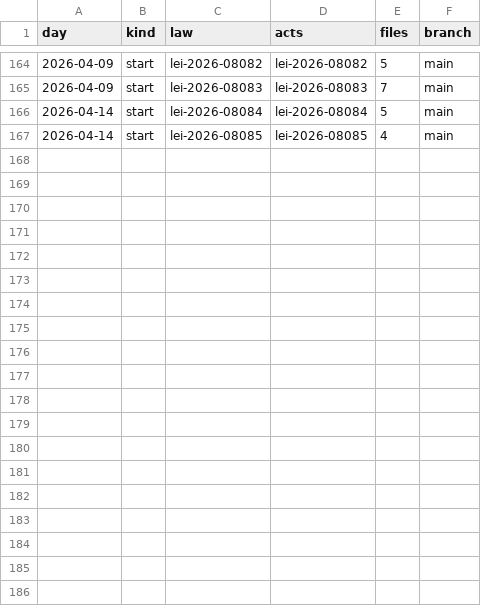
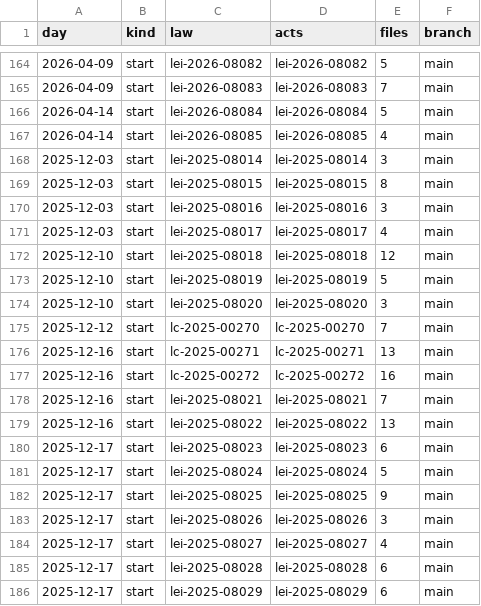
Before and after one commit to lexifina/brazil-natal-city-law, a CSV file: data/commits.csv, drawn as a sheet; only a part is shown, gaps mark what is left out; the diff covers the shown part only; the diff names each change by its address in the sheet, - before the commit and + after, or states it on an @@ line.

Commit message:
Documentation, tables, tools and REPRODUCE.md
Appended 28 commits to 3707fa302883; corpus sha256 20e4684f9357ecc06dc775b6529508d21d11835711ef59c92555a78ae637f221, data retrieved 2026-11-06.

```diff
--- a/data/commits.csv
+++ b/data/commits.csv
+row 168: 2025-12-03 | start | lei-2025-08014 | lei-2025-08014 | 3 | main
+row 169: 2025-12-03 | start | lei-2025-08015 | lei-2025-08015 | 8 | main
+row 170: 2025-12-03 | start | lei-2025-08016 | lei-2025-08016 | 3 | main
+row 171: 2025-12-03 | start | lei-2025-08017 | lei-2025-08017 | 4 | main
+row 172: 2025-12-10 | start | lei-2025-08018 | lei-2025-08018 | 12 | main
+row 173: 2025-12-10 | start | lei-2025-08019 | lei-2025-08019 | 5 | main
+row 174: 2025-12-10 | start | lei-2025-08020 | lei-2025-08020 | 3 | main
+row 175: 2025-12-12 | start | lc-2025-00270 | lc-2025-00270 | 7 | main
+row 176: 2025-12-16 | start | lc-2025-00271 | lc-2025-00271 | 13 | main
+row 177: 2025-12-16 | start | lc-2025-00272 | lc-2025-00272 | 16 | main
+row 178: 2025-12-16 | start | lei-2025-08021 | lei-2025-08021 | 7 | main
+row 179: 2025-12-16 | start | lei-2025-08022 | lei-2025-08022 | 13 | main
+row 180: 2025-12-17 | start | lei-2025-08023 | lei-2025-08023 | 6 | main
+row 181: 2025-12-17 | start | lei-2025-08024 | lei-2025-08024 | 5 | main
+row 182: 2025-12-17 | start | lei-2025-08025 | lei-2025-08025 | 9 | main
+row 183: 2025-12-17 | start | lei-2025-08026 | lei-2025-08026 | 3 | main
+row 184: 2025-12-17 | start | lei-2025-08027 | lei-2025-08027 | 4 | main
+row 185: 2025-12-17 | start | lei-2025-08028 | lei-2025-08028 | 6 | main
+row 186: 2025-12-17 | start | lei-2025-08029 | lei-2025-08029 | 6 | main
```
Also changed, not shown: 9 added rows elsewhere in this file, 35 other files.
